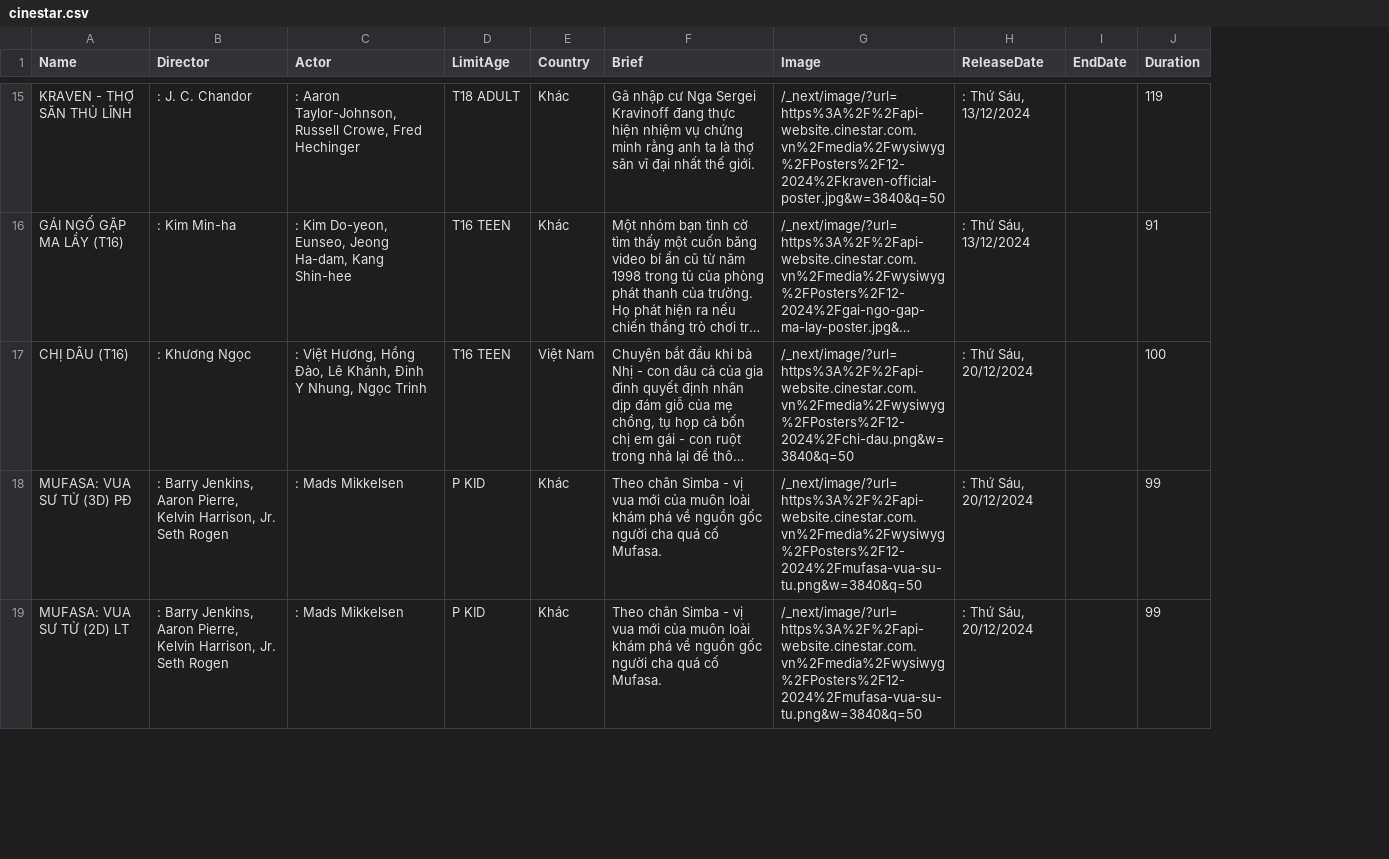
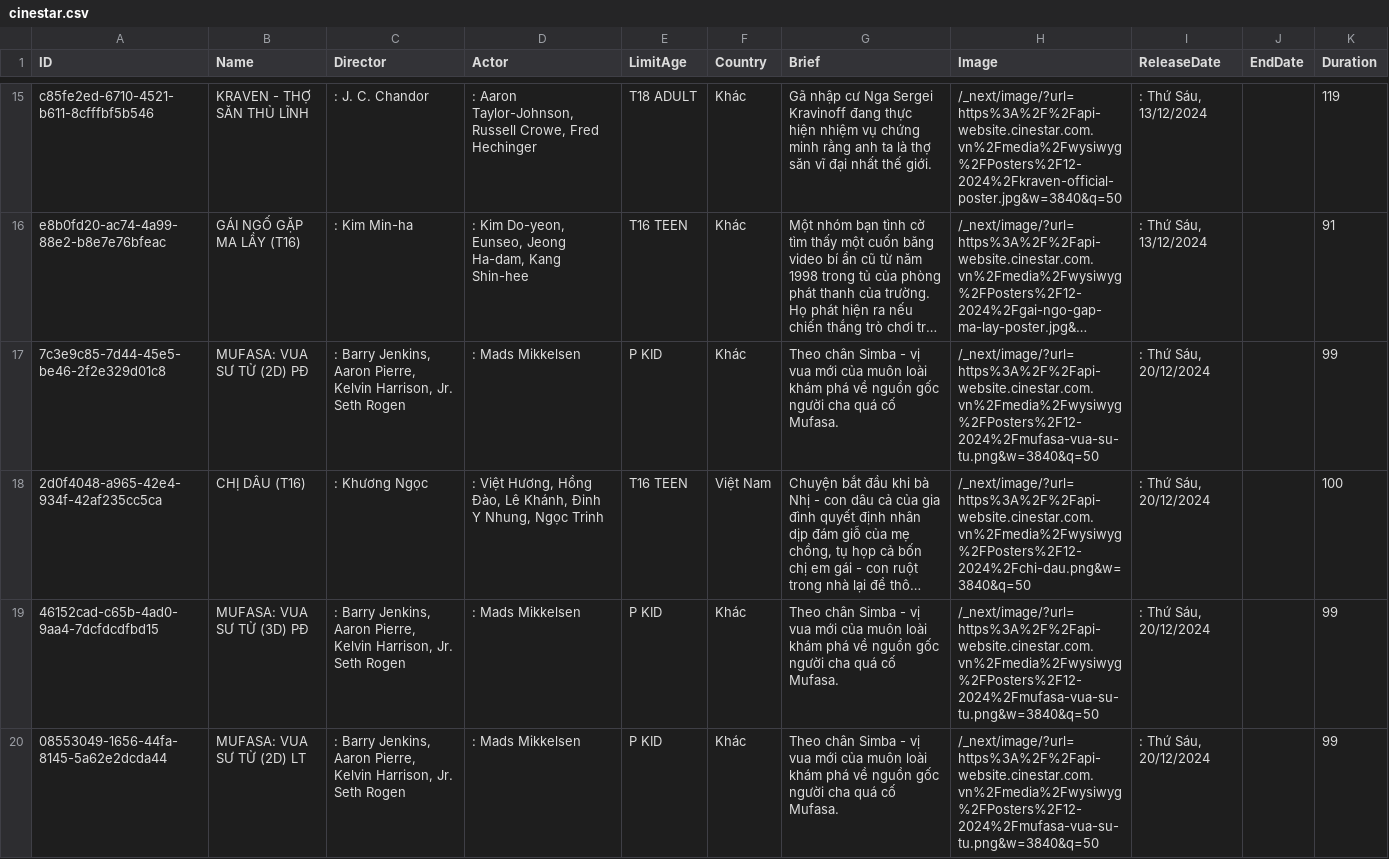
Before and after one commit to Linh2404XD/DataWarehouse, a CSV file: cinestar.csv, drawn as a sheet; only a part is shown, gaps mark what is left out; long unchanged cells end in …; the diff covers the shown part only; the diff names each change by its address in the sheet, - before the commit and + after, or states it on an @@ line.

```diff
--- a/cinestar.csv
+++ b/cinestar.csv
+column A (ID), rows 15-16: c85fe2ed-6710-4521-b611-8cfffbf5b546 | e8b0fd20-ac74-4a99-88e2-b8e7e76bfeac; rows 18-20: 2d0f4048-a965-42e4-934f-42af235cc5ca | 46152cad-c65b-4ad0-9aa4-7dcfdcdfbd15 | 08553049-1656-44fa-8145-5a62e2dcda44
+row 17: 7c3e9c85-7d44-45e5-be46-2f2e329d01c8 | MUFASA: VUA SƯ TỬ (2D) PĐ | : Barry Jenkins, Aaron Pierre, Kelvin Harrison, Jr. Seth Rogen | : Mads Mikkelsen | P KID | Khác | Theo chân Simba - vị vua mới của muôn loài khám phá về nguồn gốc người cha quá cố Mufasa. | /_next/image/?url=https%3A%2F%2Fapi-website.cinestar.com.vn%2Fmedia%2Fwysiwyg%2FPosters%2F12-2024%2Fmufasa-vua-su-tu.png&w=3840&q=50 | : Thứ Sáu, 20/12/2024 |  | 99
```
Also changed, not shown: 1 removed row and 6 edited cells elsewhere in this file, 5 other files.
